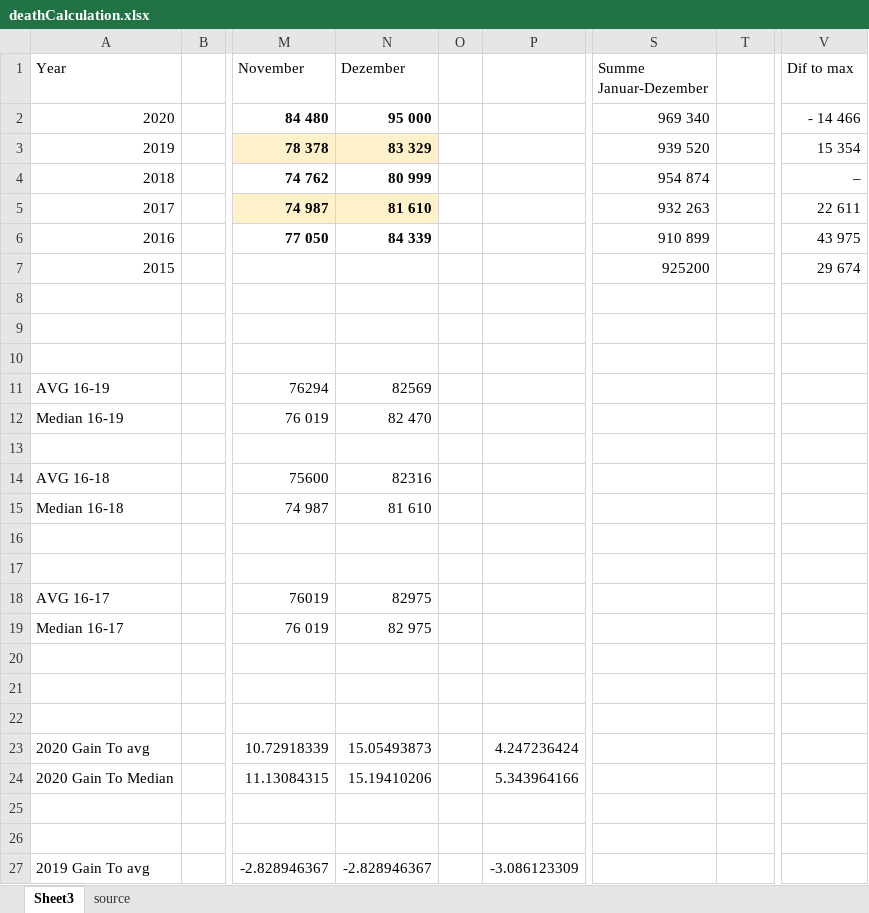
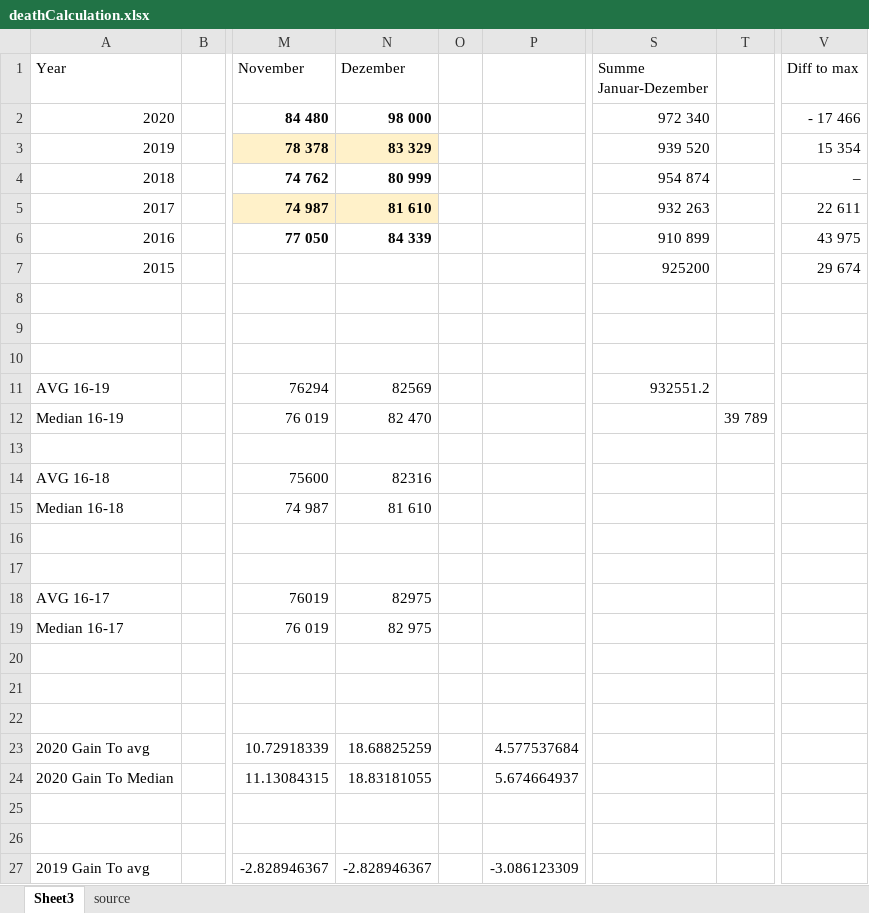
Before and after one commit to ChristophKrause/coronaDataHelper, an Excel workbook: src/CoronaDataHelper/CoronaDataHelper/res/deathCalculation.xlsx, sheet Sheet3, drawn as a sheet; only a part is shown, gaps mark what is left out; values as stored, in another font and other column widths than the file's, no borders; conditional formats not drawn; the diff names each change by its address in the sheet, - before the commit and + after, or states it on an @@ line.

```diff
--- a/src/CoronaDataHelper/CoronaDataHelper/res/deathCalculation.xlsx (sheet Sheet3)
+++ b/src/CoronaDataHelper/CoronaDataHelper/res/deathCalculation.xlsx (sheet Sheet3)
-V1: Dif to max
+V1: Diff to max
-N2 (Dezember): 95 000
+N2 (Dezember): 98 000
-S2 (Summe Januar-Dezember): 969 340
+S2 (Summe Januar-Dezember): 972 340
-V2 (Diff to max): - 14 466
+V2 (Diff to max): - 17 466
-S11 (Summe Januar-Dezember): (empty)
+S11 (Summe Januar-Dezember): 932551.2
-T12: (empty)
+T12: 39 789
-N23 (Dezember): 15.05493873
+N23 (Dezember): 18.68825259
-P23: 4.247236424
+P23: 4.577537684
-N24 (Dezember): 15.19410206
+N24 (Dezember): 18.83181055
-P24: 5.343964166
+P24: 5.674664937
```
Also changed, not shown: src/CoronaDataHelper/CoronaDataHelper/res/coronadata-JHUCSSE.xlsx, src/CoronaDataHelper/CoronaDataHelper/res/coronadata_germany.xlsx, 9 other files.
